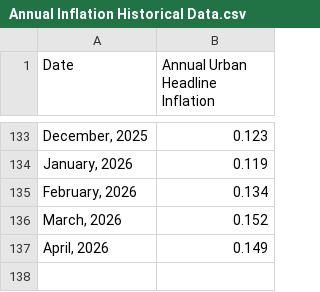
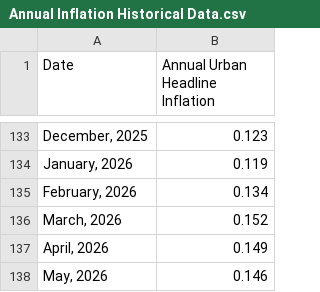
Before and after one commit to oelkaraksy/Dcode_Inflation_Dashboard, a CSV file: Annual Inflation Historical Data.csv, drawn as a sheet; only a part is shown, gaps mark what is left out; the diff names each change by its address in the sheet, - before the commit and + after, or states it on an @@ line.

Commit message:
Update Annual Inflation Historical Data.csv

```diff
--- a/Annual Inflation Historical Data.csv
+++ b/Annual Inflation Historical Data.csv
+row 138: May, 2026 | 0.146
```
